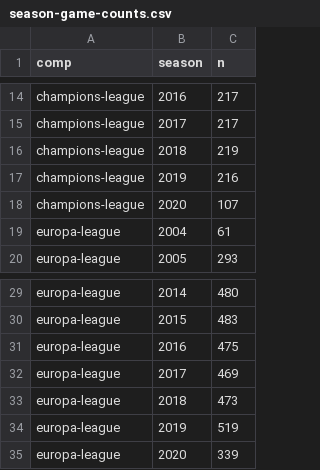
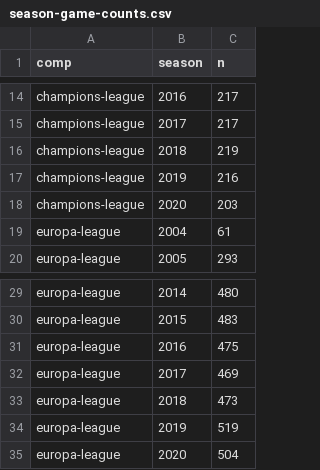
Before and after one commit to ryanvmenezes/champions-league-winprob, a CSV file: data-get/oddsportal/processed/season-game-counts.csv, drawn as a sheet; only a part is shown, gaps mark what is left out.

```diff
--- a/data-get/oddsportal/processed/season-game-counts.csv
+++ b/data-get/oddsportal/processed/season-game-counts.csv
@@ -17,3 +17,3 @@ champions-league,2018,219
 champions-league,2019,216
-champions-league,2020,107
+champions-league,2020,203
 europa-league,2004,61
@@ -34,2 +34,2 @@ europa-league,2018,473
 europa-league,2019,519
-europa-league,2020,339
+europa-league,2020,504
```
Also changed, not shown: data-get/oddsportal/processed/team-names.csv, 19 other files.
